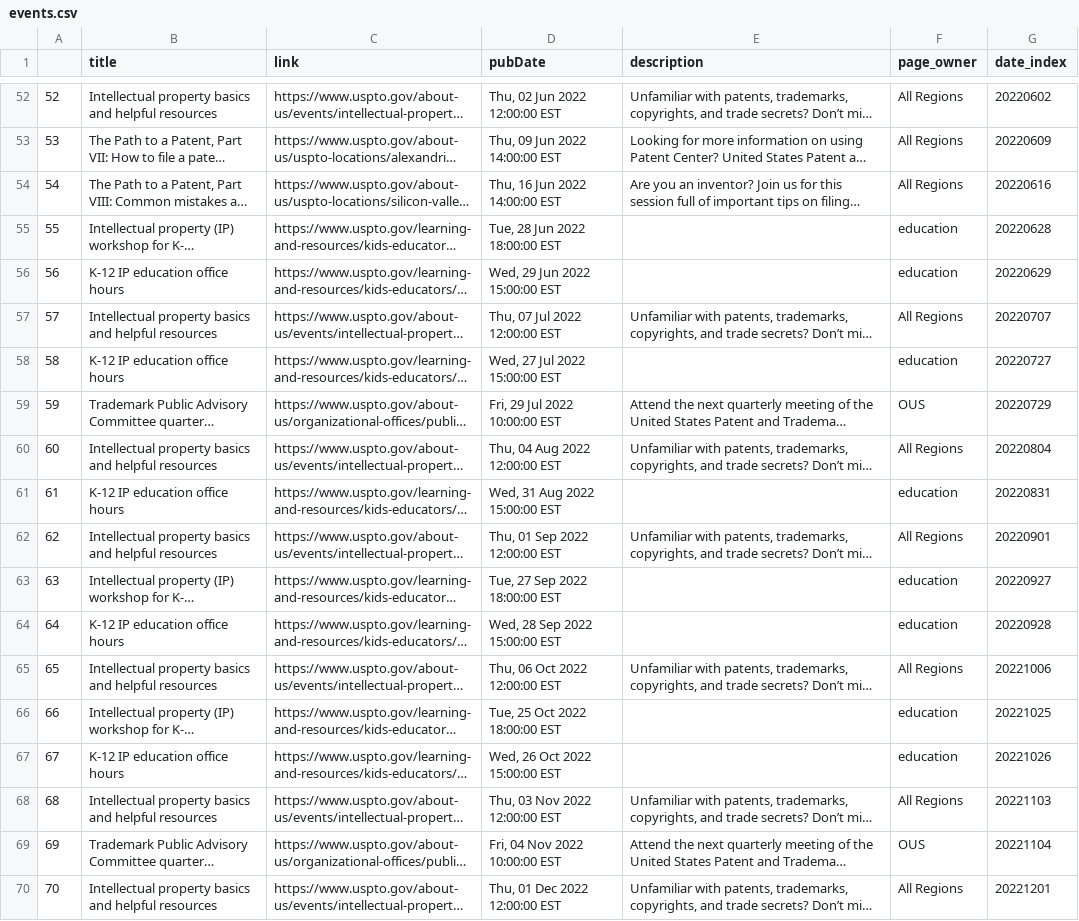
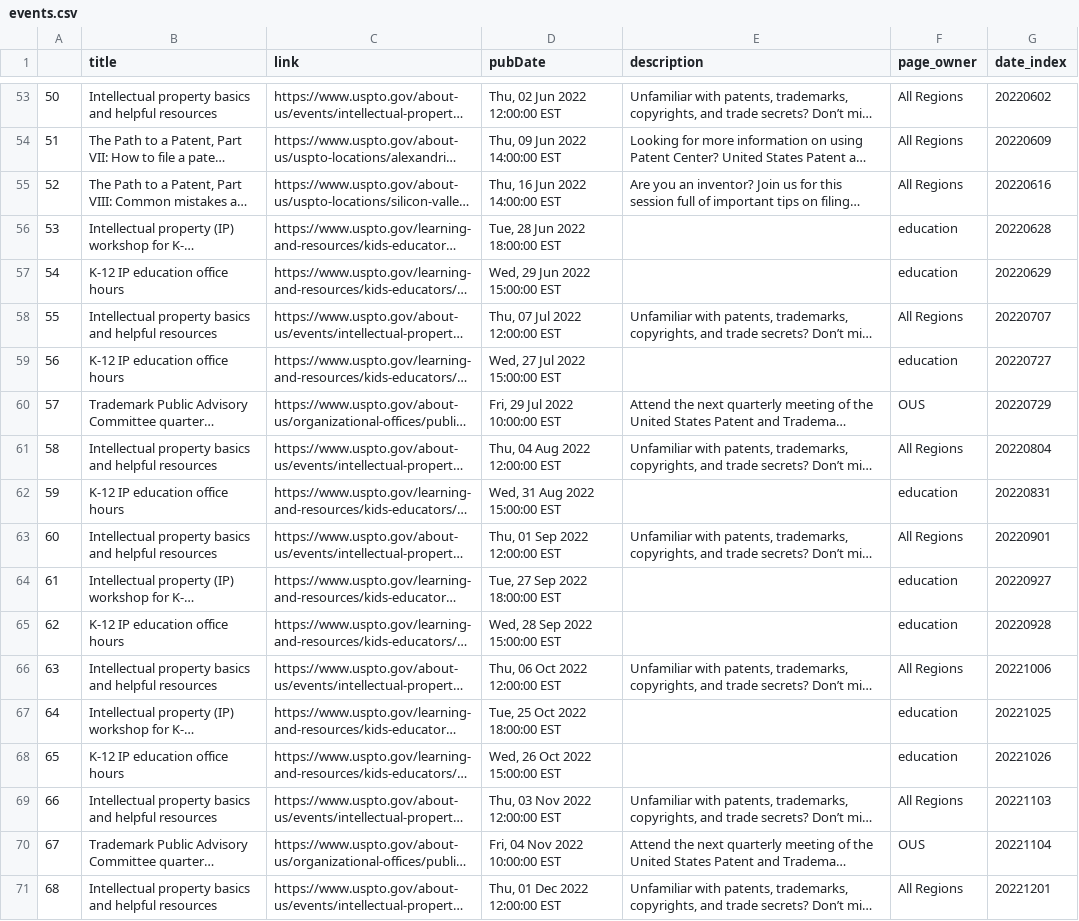
Before and after one commit to kekoziar/ptrc, a CSV file: data/events.csv, drawn as a sheet; only a part is shown, gaps mark what is left out; long unchanged cells end in …; addresses are those after the commit; the diff covers the shown part only; the diff names each change by its address in the sheet, - before the commit and + after, or states it on an @@ line.

```diff
--- a/data/events.csv
+++ b/data/events.csv
-A53: 52
+A53: 50
-A54: 53
+A54: 51
-A55: 54
+A55: 52
-A56: 55
+A56: 53
-A57: 56
+A57: 54
-A58: 57
+A58: 55
-A59: 58
+A59: 56
-A60: 59
+A60: 57
-A61: 60
+A61: 58
-A62: 61
+A62: 59
-A63: 62
+A63: 60
-A64: 63
+A64: 61
-A65: 64
+A65: 62
-A66: 65
+A66: 63
-A67: 66
+A67: 64
-A68: 67
+A68: 65
-A69: 68
+A69: 66
-A70: 69
+A70: 67
-A71: 70
+A71: 68
```
Also changed, not shown: 7 added rows, 6 removed rows and 46 edited cells elsewhere in this file, 4 other files.
